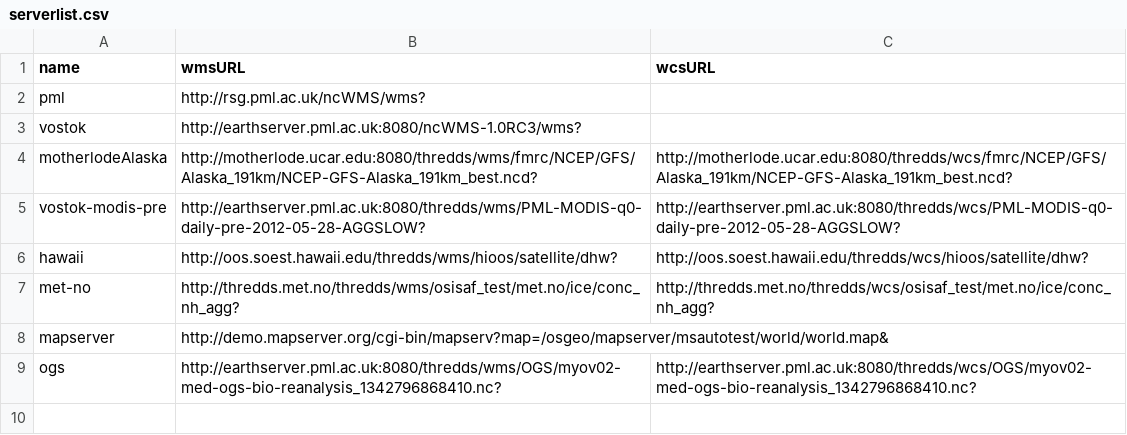
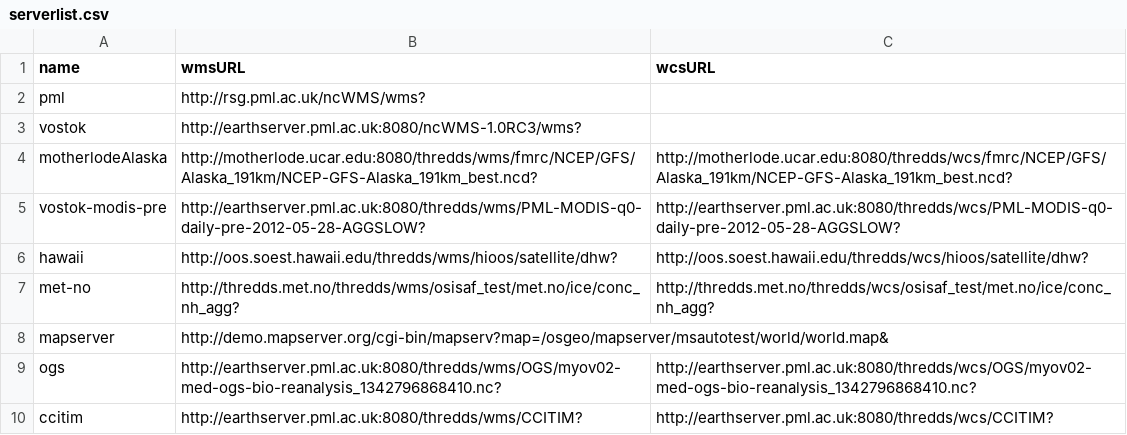
Before and after one commit to pmlrsg/GISportal, a CSV file: serverlist.csv, drawn as a sheet; the diff names each change by its address in the sheet, - before the commit and + after, or states it on an @@ line.

Commit message:
added new data source.
git-svn-id: http://rsg.pml.ac.uk/intranet/svnroots/opec/WP6/OpEcVis@264 88df7874-9788-482e-997b-05ce3c9f3a1b

```diff
--- a/serverlist.csv
+++ b/serverlist.csv
+row 10: ccitim | http://earthserver.pml.ac.uk:8080/thredds/wms/CCITIM? | http://earthserver.pml.ac.uk:8080/thredds/wcs/CCITIM?
```
